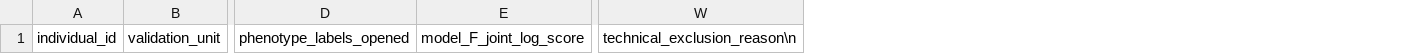
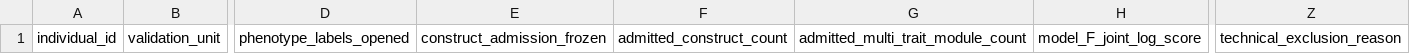
Before and after one commit to zuizui0223/aza3, a CSV file: data/templates/fig3_heldout_prediction_registry_v1.csv, drawn as a sheet; only a part is shown, gaps mark what is left out; removed rows and columns are numbered as before the commit, all else as after; the diff names each change by its address in the sheet, - before the commit and + after, or states it on an @@ line.

Commit message:
Add frozen construct-admission fields to Fig3 registry

```diff
--- a/data/templates/fig3_heldout_prediction_registry_v1.csv
+++ b/data/templates/fig3_heldout_prediction_registry_v1.csv
+column E, row 1: construct_admission_frozen
+column F, row 1: admitted_construct_count
+column G, row 1: admitted_multi_trait_module_count
-column W, row 1: technical_exclusion_reason\n
+column Z, row 1: technical_exclusion_reason
```
